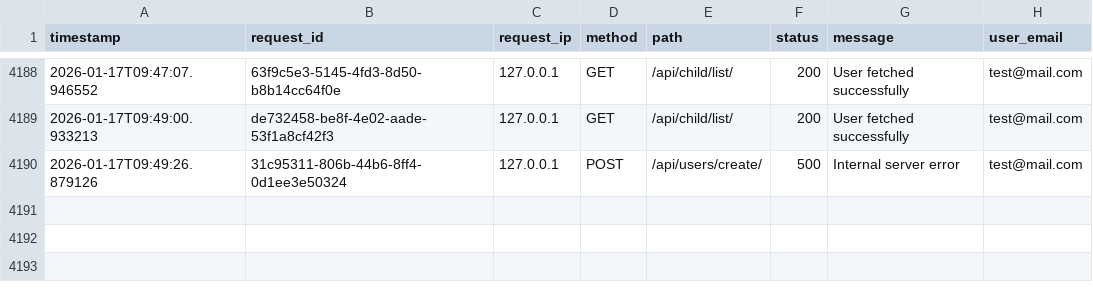
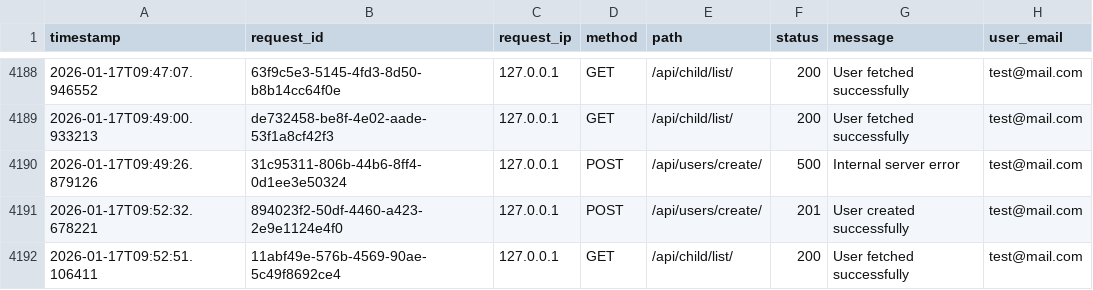
Before and after one commit to sifat3105/Front_liner, a CSV file: request_logs.csv, drawn as a sheet; only a part is shown, gaps mark what is left out; the diff names each change by its address in the sheet, - before the commit and + after, or states it on an @@ line.

```diff
--- a/request_logs.csv
+++ b/request_logs.csv
+row 4191: 2026-01-17T09:52:32.678221 | 894023f2-50df-4460-a423-2e9e1124e4f0 | 127.0.0.1 | POST | /api/users/create/ | 201 | User created successfully | test@mail.com
+row 4192: 2026-01-17T09:52:51.106411 | 11abf49e-576b-4569-90ae-5c49f8692ce4 | 127.0.0.1 | GET | /api/child/list/ | 200 | User fetched successfully | test@mail.com
```
